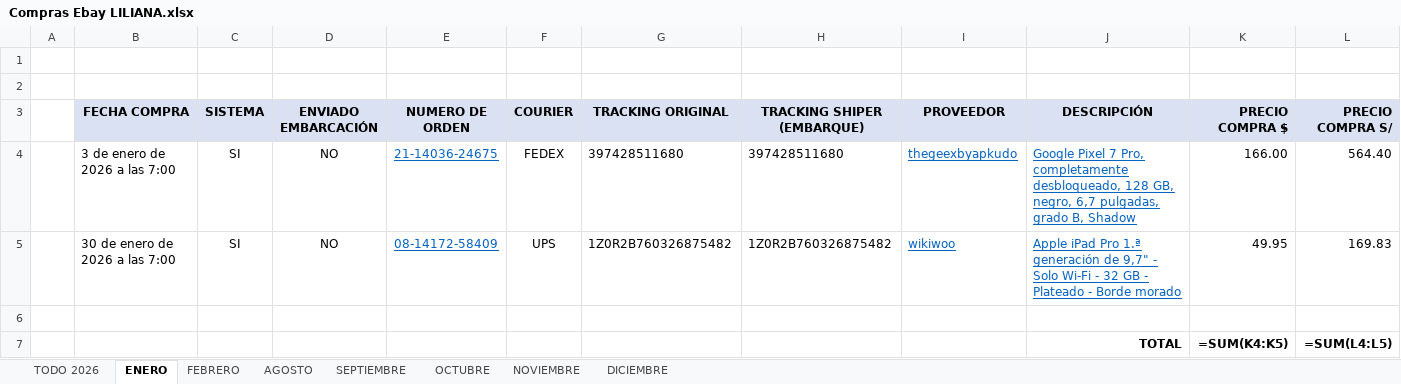
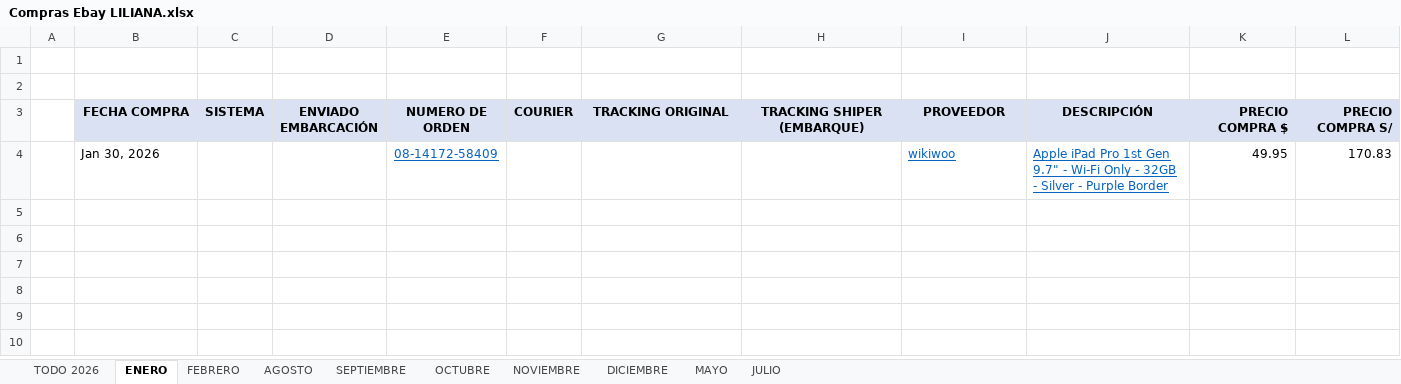
Before and after one commit to gozustrike-lab/importaciones-pro-business, an Excel workbook: COMPRAS EBAY/COMPRAS EBAY LILIANA/Compras Ebay LILIANA.xlsx, sheet ENERO, drawn as a sheet; only a part is shown; values as stored, in another font and other column widths than the file's, no borders; formulas without a stored value are shown as written; removed rows and columns are numbered as before the commit, all else as after; rows hold the shown columns only; the diff names each change by its address in the sheet, - before the commit and + after, or states it on an @@ line.

```diff
--- a/COMPRAS EBAY/COMPRAS EBAY LILIANA/Compras Ebay LILIANA.xlsx (sheet ENERO)
+++ b/COMPRAS EBAY/COMPRAS EBAY LILIANA/Compras Ebay LILIANA.xlsx (sheet ENERO)
+sheet tab: MAYO
+sheet tab: JULIO
-row 4:  | 3 de enero de 2026 a las 7:00 | SI | NO | 21-14036-24675 | FEDEX | 397428511680 | 397428511680 | thegeexbyapkudo | Google Pixel 7 Pro, completamente desbloqueado, 128 GB, negro, 6,7 pulgadas, grado B, Shadow | 166.00 | 564.40
-row 5:  | 30 de enero de 2026 a las 7:00 | SI | NO | 08-14172-58409 | UPS | 1Z0R2B760326875482 | 1Z0R2B760326875482 | wikiwoo | Apple iPad Pro 1.ª generación de 9,7" - Solo Wi-Fi - 32 GB - Plateado - Borde morado | 49.95 | 169.83
-row 4: (empty)
+row 4:  | Jan 30, 2026 |  |  | 08-14172-58409 |  |  |  | wikiwoo | Apple iPad Pro 1st Gen 9.7" - Wi-Fi Only - 32GB - Silver - Purple Border | 49.95 | 170.83
-row 7:  |  |  |  |  |  |  |  |  | TOTAL | =SUM(K4:K5) | =SUM(L4:L5)
```
Also changed, not shown: sheet TODO 2026, sheet SEPTIEMBRE, sheet OCTUBRE, sheet NOVIEMBRE, sheet FEBRERO, sheet AGOSTO, 1 more sheet, 1 other file.
